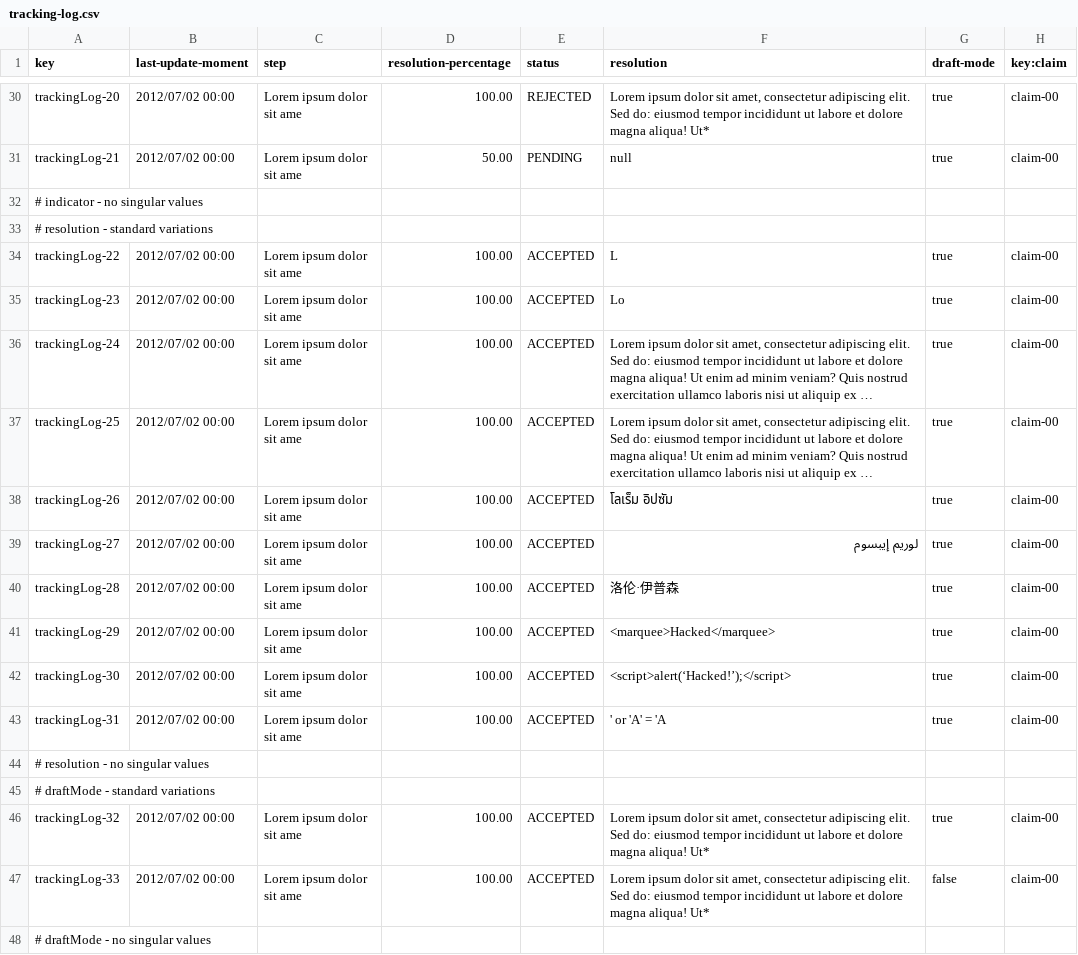
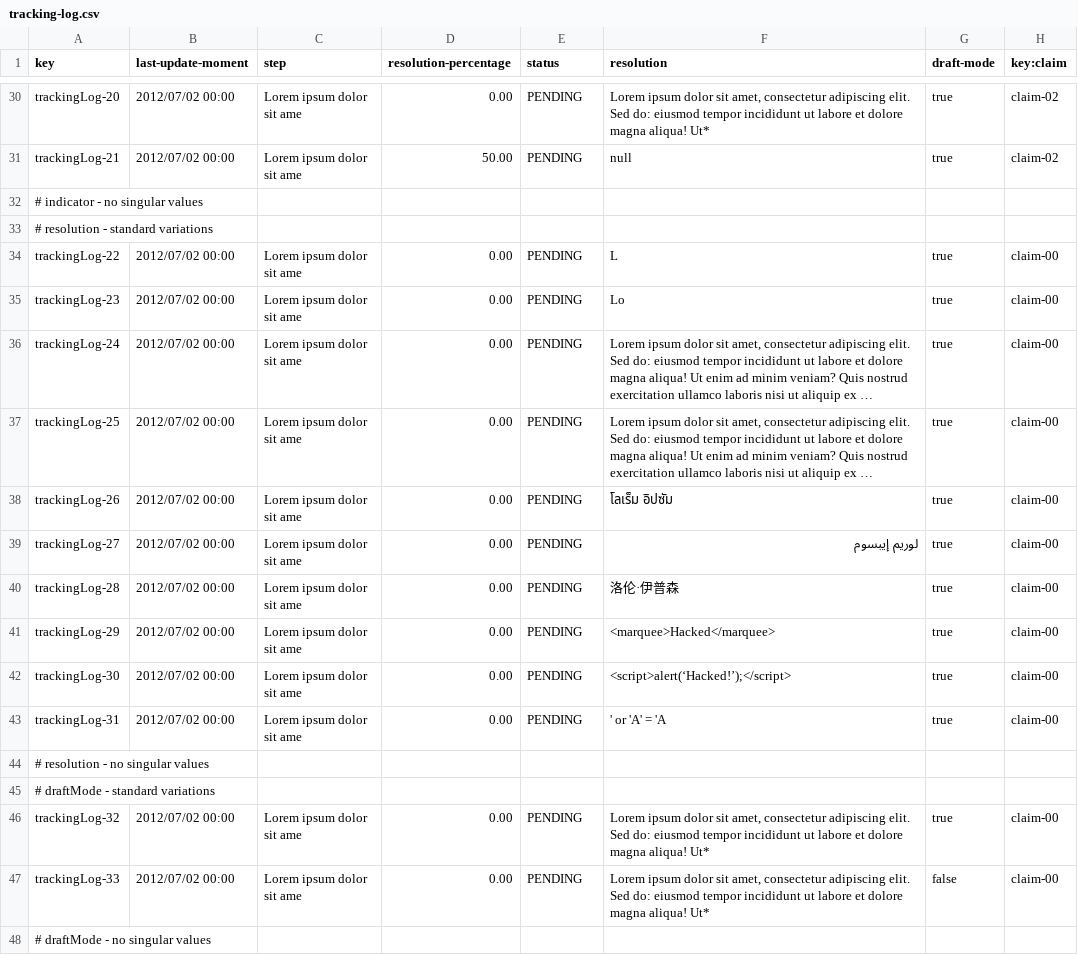
Before and after one commit to pabniecor/Acme-ANS-C3, a CSV file: src/main/resources/WEB-INF/data/sample/tracking-log.csv, drawn as a sheet; only a part is shown, gaps mark what is left out; long unchanged cells end in …; the diff covers the shown part only; the diff names each change by its address in the sheet, - before the commit and + after, or states it on an @@ line.

```diff
--- a/src/main/resources/WEB-INF/data/sample/tracking-log.csv
+++ b/src/main/resources/WEB-INF/data/sample/tracking-log.csv
-D30 (resolution-percentage): 100.00
+D30 (resolution-percentage): 0.00
-E30 (status): REJECTED
+E30 (status): PENDING
-H30:H31 (key:claim): claim-00
+H30:H31 (key:claim): claim-02
-D34:D43 (resolution-percentage): 100.00
+D34:D43 (resolution-percentage): 0.00
-E34:E43 (status): ACCEPTED
+E34:E43 (status): PENDING
-D46:D47 (resolution-percentage): 100.00
+D46:D47 (resolution-percentage): 0.00
-E46:E47 (status): ACCEPTED
+E46:E47 (status): PENDING
```
Also changed, not shown: 37 edited cells elsewhere in this file, 16 other files.
